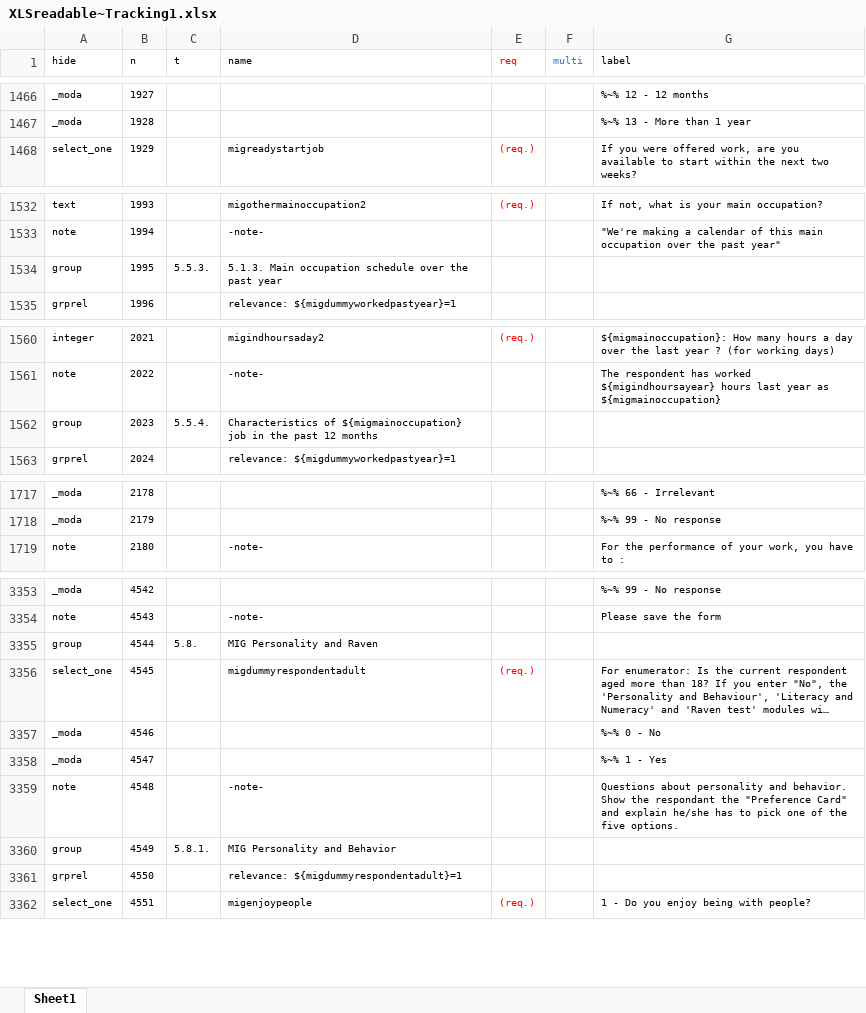
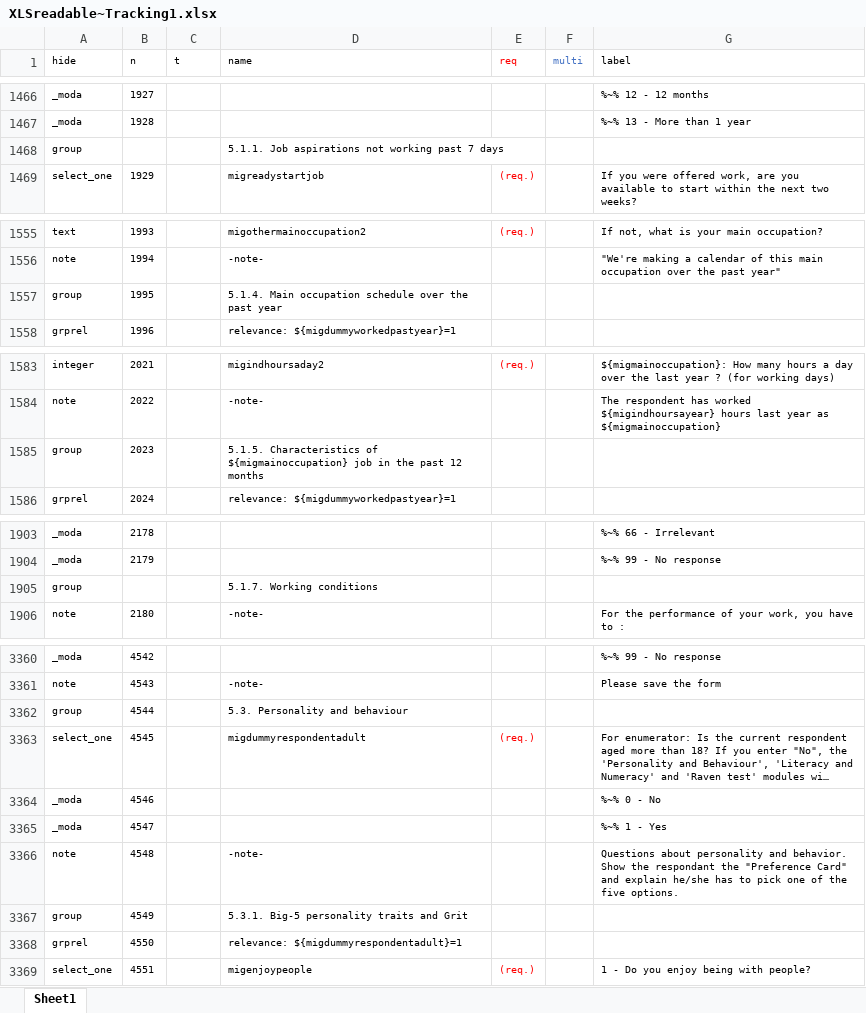
Before and after one commit to arnaudnatal/odriis, an Excel workbook: Questionnaire/XLSreadable~Tracking1.xlsx, sheet Sheet1, drawn as a sheet; only a part is shown, gaps mark what is left out; long unchanged cells end in …; values as stored, in another font and other column widths than the file's, no borders; conditional formats not drawn; addresses are those after the commit; the diff covers the shown part only; the diff names each change by its address in the sheet, - before the commit and + after, or states it on an @@ line.

Commit message:
Update XLSreadable~Tracking1.xlsx

```diff
--- a/Questionnaire/XLSreadable~Tracking1.xlsx (sheet Sheet1)
+++ b/Questionnaire/XLSreadable~Tracking1.xlsx (sheet Sheet1)
+row 1468: group |  |  | 5.1.1. Job aspirations not working past 7 days
-C1557 (t): 5.5.3.
+C1557 (t): (empty)
-D1557 (name): 5.1.3. Main occupation…
+D1557 (name): 5.1.4. Main occupation…
-C1585 (t): 5.5.4.
+C1585 (t): (empty)
-D1585 (name): Characteristics of…
+D1585 (name): 5.1.5. Characteristics of…
+row 1905: group |  |  | 5.1.7. Working conditions
-C3362 (t): 5.8.
+C3362 (t): (empty)
-D3362 (name): MIG Personality and Raven
+D3362 (name): 5.3. Personality and behaviour
-C3367 (t): 5.8.1.
+C3367 (t): (empty)
-D3367 (name): MIG Personality and Behavior
+D3367 (name): 5.3.1. Big-5 personality traits and Grit
```
Also changed, not shown: 9 added rows, 1 removed row, 183 moved rows and 16 edited cells elsewhere in this sheet.
